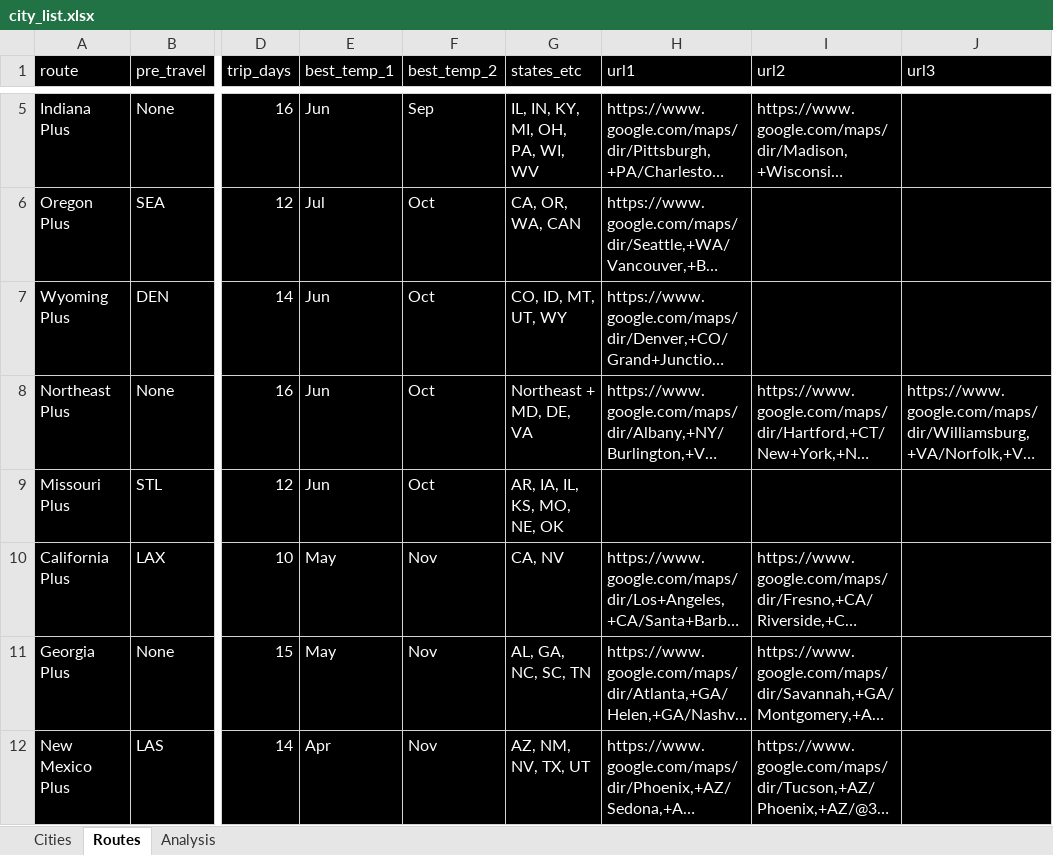
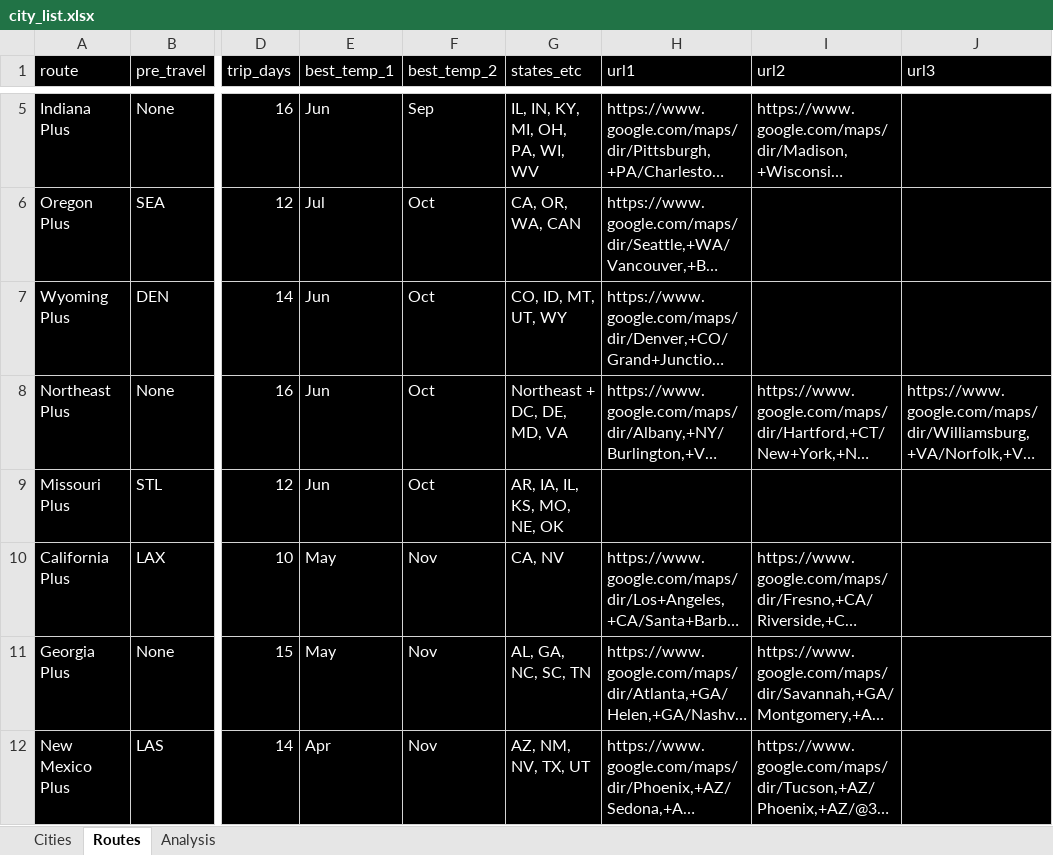
Before and after one commit to sjoshuam/travel_weather, an Excel workbook: A_Input/city_list.xlsx, sheet Routes, drawn as a sheet; only a part is shown, gaps mark what is left out; long unchanged cells end in …; values as stored, in another font and other column widths than the file's, no borders; the diff names each change by its address in the sheet, - before the commit and + after, or states it on an @@ line.

```diff
--- a/A_Input/city_list.xlsx (sheet Routes)
+++ b/A_Input/city_list.xlsx (sheet Routes)
-G8 (states_etc): Northeast + MD, DE, VA
+G8 (states_etc): Northeast + DC, DE, MD, VA
```
Also changed, not shown: sheet Cities, 3 other files.
